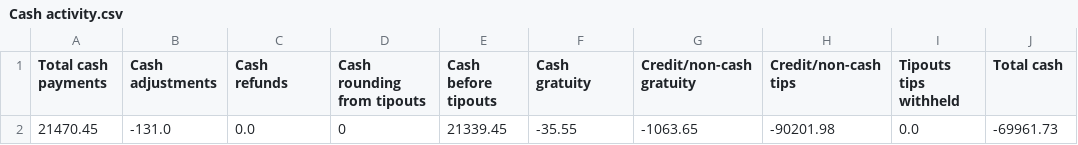
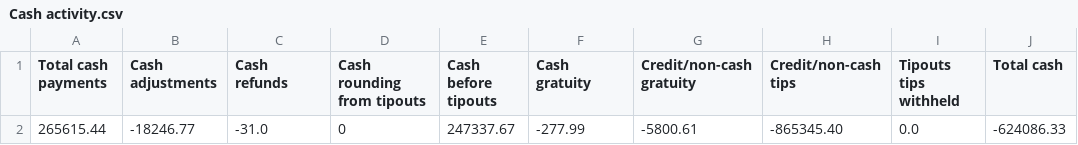
Before and after one commit to BHERRIN7/brassstap-data, a CSV file: data/Cash activity.csv, drawn as a sheet; removed rows and columns are numbered as before the commit, all else as after; the diff names each change by its address in the sheet, - before the commit and + after, or states it on an @@ line.

Commit message:
Update Cash activity.csv — 2026-10-30

```diff
--- a/data/Cash activity.csv
+++ b/data/Cash activity.csv
-row 2: 21470.45 | -131.0 | 0.0 | 0 | 21339.45 | -35.55 | -1063.65 | -90201.98 | 0.0 | -69961.73
+row 2: 265615.44 | -18246.77 | -31.0 | 0 | 247337.67 | -277.99 | -5800.61 | -865345.40 | 0.0 | -624086.33
```
